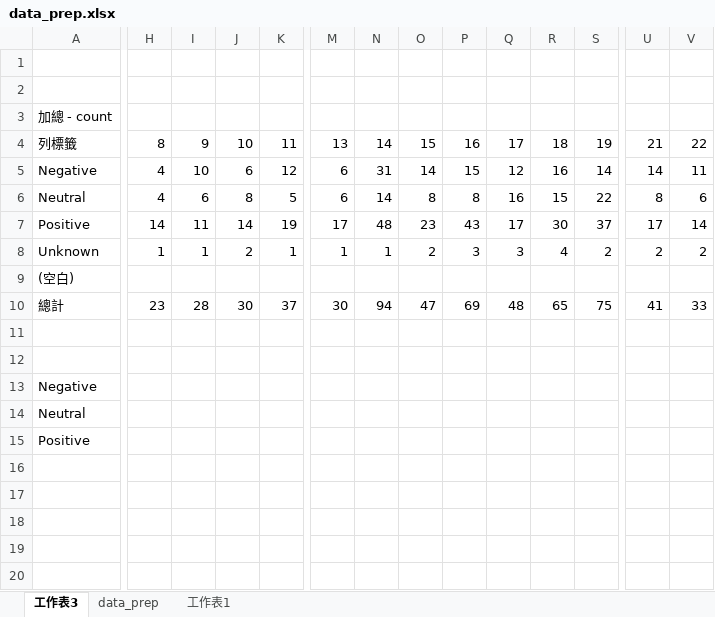
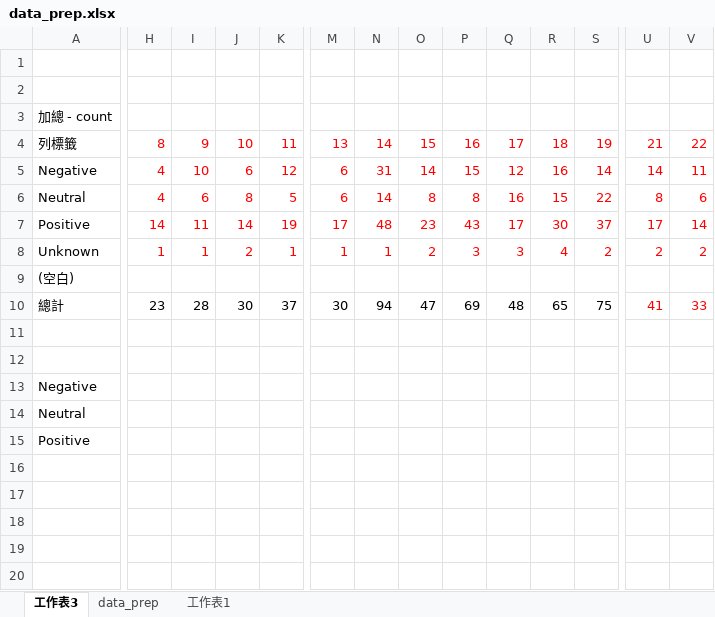
Before and after one commit to bellajen128/IE6600_project1, an Excel workbook: data_prep.xlsx, sheet 工作表3, drawn as a sheet; only a part is shown, gaps mark what is left out; values as stored, in another font and other column widths than the file's, no borders; removed rows and columns are numbered as before the commit, all else as after; rows hold the shown columns only; the diff covers the shown part only; the diff names each change by its address in the sheet, - before the commit and + after, or states it on an @@ line.

```diff
--- a/data_prep.xlsx (sheet 工作表3)
+++ b/data_prep.xlsx (sheet 工作表3)
-H4:V4 text colour: black
+H4:V4 text colour: #FF0000
-H5:V6 text colour: black
+H5:V6 text colour: #FF0000
-H7:V7 text colour: black
+H7:V7 text colour: #FF0000
-H8:K8 text colour: black
+H8:K8 text colour: #FF0000
-M8:V8 text colour: black
+M8:V8 text colour: #FF0000
-U10:V10 text colour: black
+U10:V10 text colour: #FF0000
-row 13: Negative
-row 14: Neutral
-row 15: Positive
+row 13: Negative
+row 14: Neutral
+row 15: Positive
```
Also changed, not shown: cell formats elsewhere in this sheet, 2 other files.
